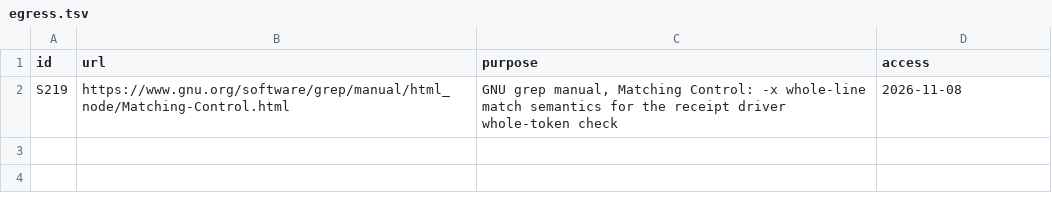
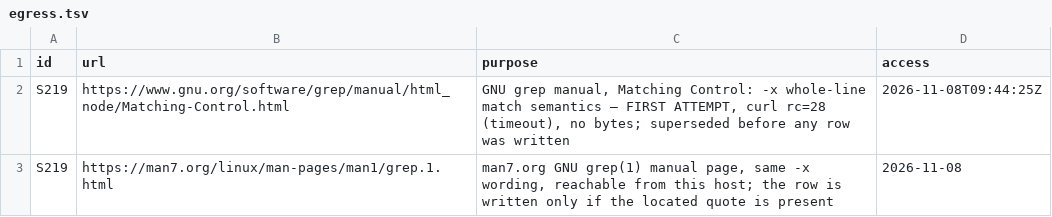
Before and after one commit to VeigaPunk/chousa-shokunin, a TSV file: .ufo/waves/round-90/egress.tsv, drawn as a sheet.

Commit message:
round-90: egress table corrected to the reachable man7 grep page (gnu.org rc=28)

```diff
--- a/.ufo/waves/round-90/egress.tsv
+++ b/.ufo/waves/round-90/egress.tsv
@@ -1,2 +1,3 @@
 id	url	purpose	access
-S219	https://www.gnu.org/software/grep/manual/html_node/Matching-Control.html	GNU grep manual, Matching Control: -x whole-line match semantics for the receipt driver whole-token check	2026-11-08
+S219	https://www.gnu.org/software/grep/manual/html_node/Matching-Control.html	GNU grep manual, Matching Control: -x whole-line match semantics — FIRST ATTEMPT, curl rc=28 (timeout), no bytes; superseded before any row was written	2026-11-08T09:44:25Z
+S219	https://man7.org/linux/man-pages/man1/grep.1.html	man7.org GNU grep(1) manual page, same -x wording, reachable from this host; the row is written only if the located quote is present	2026-11-08
```
